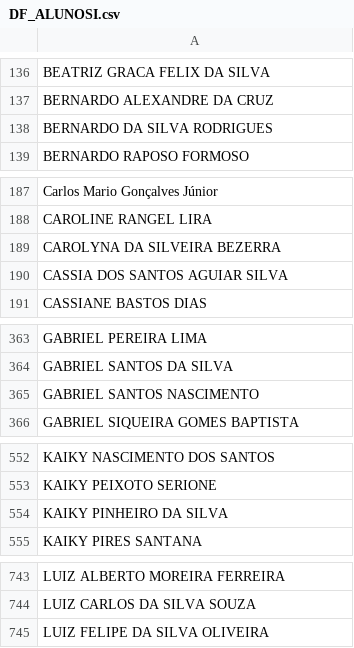
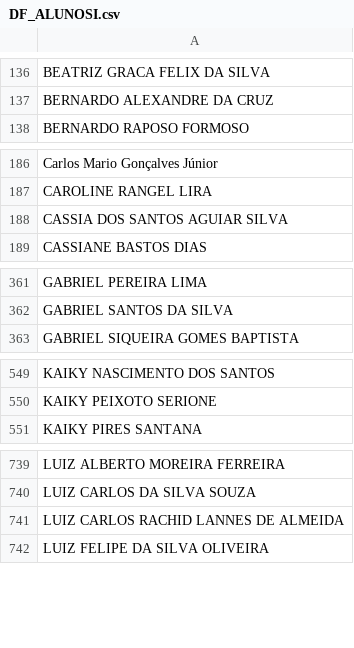
Before and after one commit to DesenvCaeta/DesenvCaeta, a CSV file: DF_ALUNOSI.csv, drawn as a sheet; only a part is shown, gaps mark what is left out; the diff covers the shown part only.

```diff
--- a/DF_ALUNOSI.csv
+++ b/DF_ALUNOSI.csv
@@ -137,3 +137,2 @@ BEATRIZ GRACA FELIX DA SILVA
 BERNARDO ALEXANDRE DA CRUZ
-BERNARDO DA SILVA RODRIGUES
 BERNARDO RAPOSO FORMOSO
@@ -188,3 +187,2 @@ Carlos Mario Gonçalves Júnior
 CAROLINE RANGEL LIRA
-CAROLYNA DA SILVEIRA BEZERRA
 CASSIA DOS SANTOS AGUIAR SILVA
@@ -364,3 +362,2 @@ GABRIEL PEREIRA LIMA
 GABRIEL SANTOS DA SILVA
-GABRIEL SANTOS NASCIMENTO
 GABRIEL SIQUEIRA GOMES BAPTISTA
@@ -553,3 +550,2 @@ KAIKY NASCIMENTO DOS SANTOS
 KAIKY PEIXOTO SERIONE
-KAIKY PINHEIRO DA SILVA
 KAIKY PIRES SANTANA
@@ -744,2 +740,3 @@ LUIZ ALBERTO MOREIRA FERREIRA
 LUIZ CARLOS DA SILVA SOUZA
+LUIZ CARLOS RACHID LANNES DE ALMEIDA
 LUIZ FELIPE DA SILVA OLIVEIRA
```
Also changed, not shown: 1 removed row elsewhere in this file, DF_ALUNOS.csv, DF_BENEFICIOSI.csv, 10 other files.
